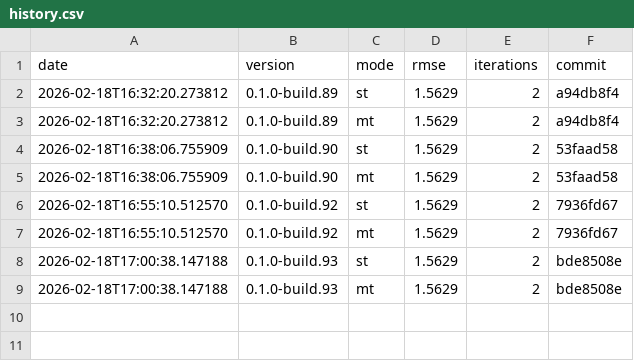
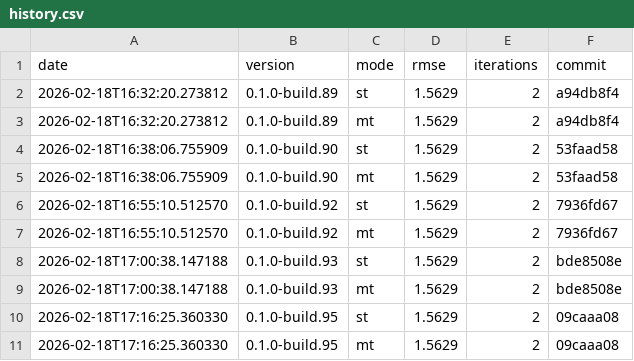
Before and after one commit to timo-eberl/tracy, a CSV file: history.csv, drawn as a sheet; the diff names each change by its address in the sheet, - before the commit and + after, or states it on an @@ line.

```diff
--- a/history.csv
+++ b/history.csv
+row 10: 2026-02-18T17:16:25.360330 | 0.1.0-build.95 | st | 1.5629 | 2 | 09caaa08
+row 11: 2026-02-18T17:16:25.360330 | 0.1.0-build.95 | mt | 1.5629 | 2 | 09caaa08
```
Also changed, not shown: 6 other files.
